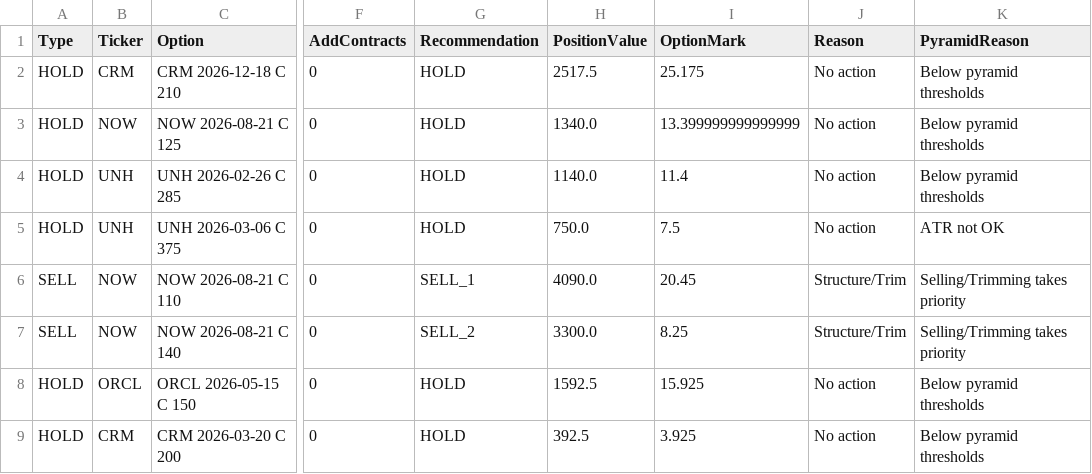
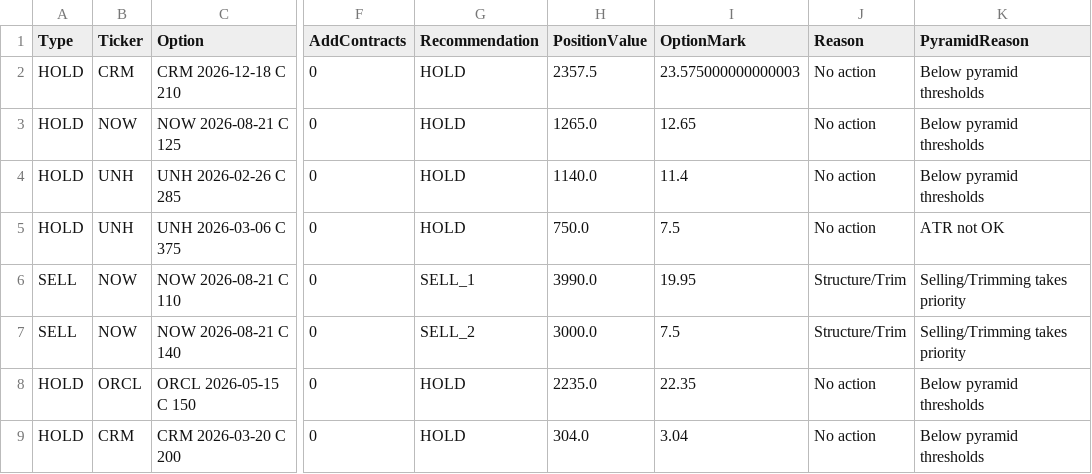
Before and after one commit to vibraniumtag-code/Stocks, a CSV file: docs/portfolio_plan.csv, drawn as a sheet; only a part is shown, gaps mark what is left out; the diff names each change by its address in the sheet, - before the commit and + after, or states it on an @@ line.

```diff
--- a/docs/portfolio_plan.csv
+++ b/docs/portfolio_plan.csv
-H2 (PositionValue): 2517.5
+H2 (PositionValue): 2357.5
-I2 (OptionMark): 25.175
+I2 (OptionMark): 23.575000000000003
-H3 (PositionValue): 1340.0
+H3 (PositionValue): 1265.0
-I3 (OptionMark): 13.399999999999999
+I3 (OptionMark): 12.65
-H6 (PositionValue): 4090.0
+H6 (PositionValue): 3990.0
-I6 (OptionMark): 20.45
+I6 (OptionMark): 19.95
-H7 (PositionValue): 3300.0
+H7 (PositionValue): 3000.0
-I7 (OptionMark): 8.25
+I7 (OptionMark): 7.5
-H8 (PositionValue): 1592.5
+H8 (PositionValue): 2235.0
-I8 (OptionMark): 15.925
+I8 (OptionMark): 22.35
-H9 (PositionValue): 392.5
+H9 (PositionValue): 304.0
-I9 (OptionMark): 3.925
+I9 (OptionMark): 3.04
```
Also changed, not shown: portfolio_plan.csv.
